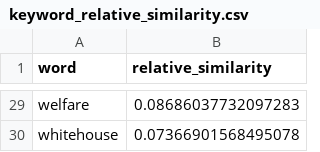
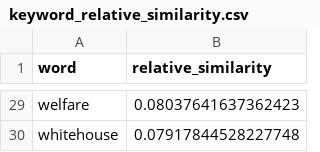
Before and after one commit to MLBurnham/word_embeddings, a CSV file: Data/keyword_relative_similarity.csv, drawn as a sheet; only a part is shown, gaps mark what is left out; the diff covers the shown part only; the diff names each change by its address in the sheet, - before the commit and + after, or states it on an @@ line.

```diff
--- a/Data/keyword_relative_similarity.csv
+++ b/Data/keyword_relative_similarity.csv
-B29 (relative_similarity): 0.08686037732097283
+B29 (relative_similarity): 0.08037641637362423
-B30 (relative_similarity): 0.07366901568495078
+B30 (relative_similarity): 0.07917844528227748
```
Also changed, not shown: 27 edited cells elsewhere in this file, Data/baseword_relative_similarity.csv, 44 other files.
